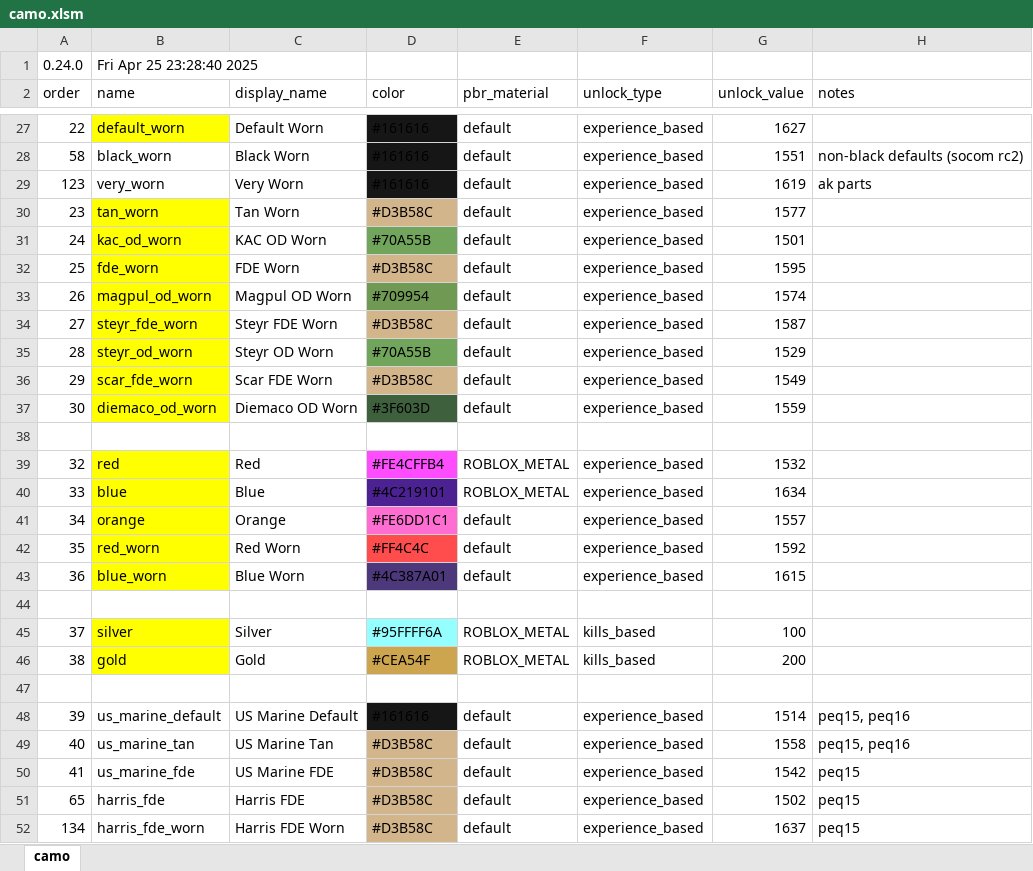
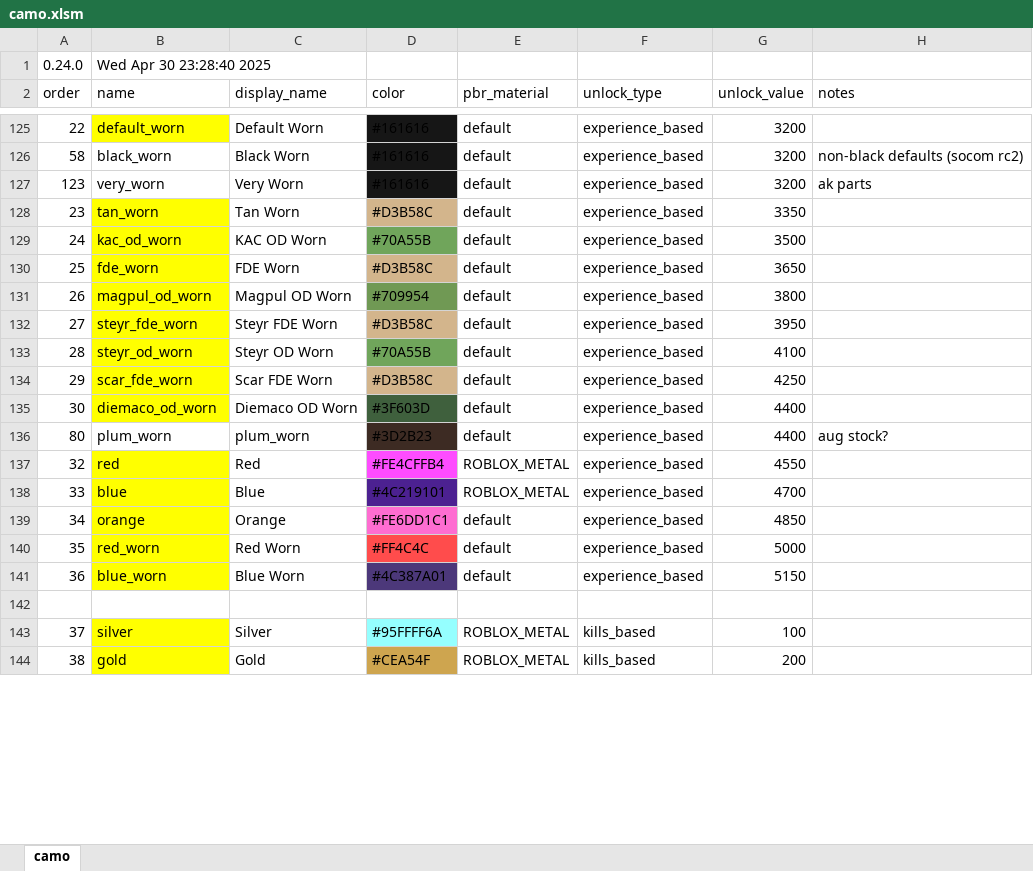
Before and after one commit to recoil-group/deadline-balancing, an Excel workbook: camo.xlsm, sheet camo, drawn as a sheet; only a part is shown, gaps mark what is left out; values as stored, in another font and other column widths than the file's, no borders; removed rows and columns are numbered as before the commit, all else as after; the diff covers the shown part only; the diff names each change by its address in the sheet, - before the commit and + after, or states it on an @@ line.

Commit message:
camo update

```diff
--- a/camo.xlsm (sheet camo)
+++ b/camo.xlsm (sheet camo)
-B1 (name): Fri Apr 25 23:28:40 2025
+B1 (name): Wed Apr 30 23:28:40 2025
-G125 (unlock_value): 1627
+G125 (unlock_value): 3200
-G126 (unlock_value): 1551
+G126 (unlock_value): 3200
-G127 (unlock_value): 1619
+G127 (unlock_value): 3200
-G128 (unlock_value): 1577
+G128 (unlock_value): 3350
-G129 (unlock_value): 1501
+G129 (unlock_value): 3500
-G130 (unlock_value): 1595
+G130 (unlock_value): 3650
-G131 (unlock_value): 1574
+G131 (unlock_value): 3800
-G132 (unlock_value): 1587
+G132 (unlock_value): 3950
-G133 (unlock_value): 1529
+G133 (unlock_value): 4100
-G134 (unlock_value): 1549
+G134 (unlock_value): 4250
-G135 (unlock_value): 1559
+G135 (unlock_value): 4400
-row 136: (empty)
+row 136: 80 | plum_worn | plum_worn | #3D2B23 | default | experience_based | 4400 | aug stock?
-D136 fill: none
+D136 fill: #3D2B23
-G137 (unlock_value): 1532
+G137 (unlock_value): 4550
-G138 (unlock_value): 1634
+G138 (unlock_value): 4700
-G139 (unlock_value): 1557
+G139 (unlock_value): 4850
-G140 (unlock_value): 1592
+G140 (unlock_value): 5000
-G141 (unlock_value): 1615
+G141 (unlock_value): 5150
-row 47: (empty)
-row 48: 39 | us_marine_default | US Marine Default | #161616 | default | experience_based | 1514 | peq15, peq16
-row 49: 40 | us_marine_tan | US Marine Tan | #D3B58C | default | experience_based | 1558 | peq15, peq16
-row 50: 41 | us_marine_fde | US Marine FDE | #D3B58C | default | experience_based | 1542 | peq15
-row 51: 65 | harris_fde | Harris FDE | #D3B58C | default | experience_based | 1502 | peq15
-row 52: 134 | harris_fde_worn | Harris FDE Worn | #D3B58C | default | experience_based | 1637 | peq15
```
Also changed, not shown: 115 added rows, 126 removed rows, 8 edited cells and cell formats elsewhere in this sheet, 1 other file.
